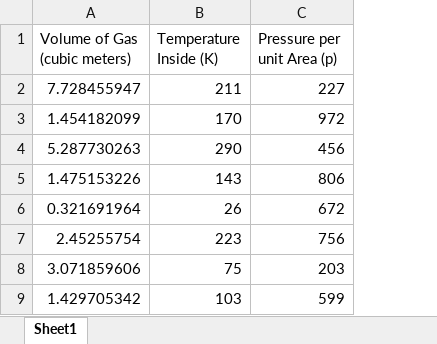
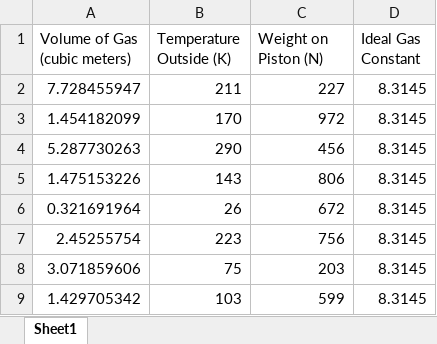
Before and after one commit to codyosicka/Python-Rescher-Network, an Excel workbook: IdealGasLawVolume.xlsx, sheet Sheet1, drawn as a sheet; only a part is shown; values as stored, in another font and other column widths than the file's, no borders; the diff names each change by its address in the sheet, - before the commit and + after, or states it on an @@ line.

```diff
--- a/IdealGasLawVolume.xlsx (sheet Sheet1)
+++ b/IdealGasLawVolume.xlsx (sheet Sheet1)
+column D (Ideal Gas Constant), rows 2-9: all 8.3145
-B1: Temperature Inside (K)
+B1: Temperature Outside (K)
-C1: Pressure per unit Area (p)
+C1: Weight on Piston (N)
```
Also changed, not shown: IdealGasLawTemp.xlsx, 2 other files.
